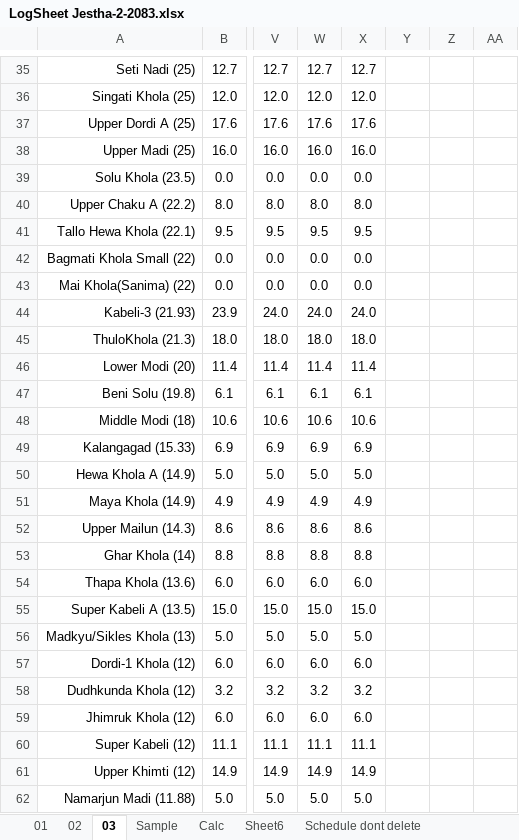
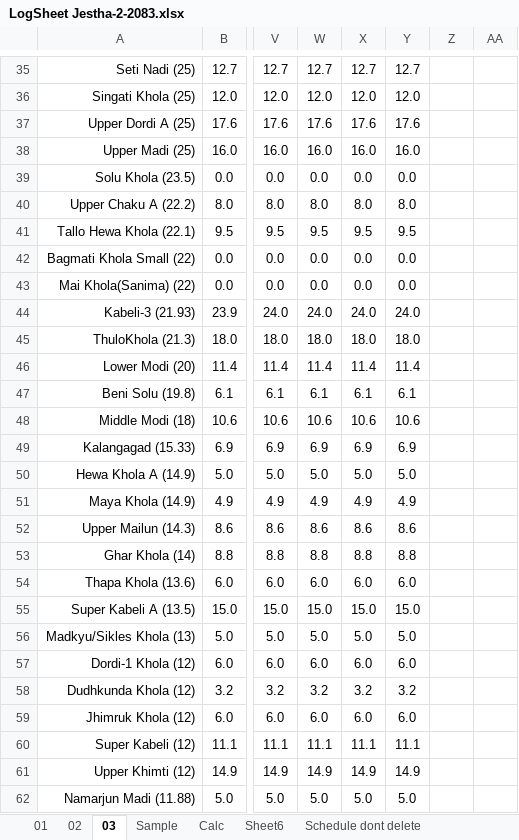
Before and after one commit to Bikramsth/LDC_DATA-ANALYZER, an Excel workbook: LDC_Data/Log Sheet 2083/LogSheet Jestha-2-2083.xlsx, sheet 03, drawn as a sheet; only a part is shown, gaps mark what is left out; values as stored, in another font and other column widths than the file's, no borders; conditional formats not drawn; the diff covers the shown part only; the diff names each change by its address in the sheet, - before the commit and + after, or states it on an @@ line.

```diff
--- a/LDC_Data/Log Sheet 2083/LogSheet Jestha-2-2083.xlsx (sheet 03)
+++ b/LDC_Data/Log Sheet 2083/LogSheet Jestha-2-2083.xlsx (sheet 03)
-Y35: (empty)
+Y35: 12.7
-Y36: (empty)
+Y36: 12.0
-Y37: (empty)
+Y37: 17.6
-Y38: (empty)
+Y38: 16.0
-Y39: (empty)
+Y39: 0.0
-Y40: (empty)
+Y40: 8.0
-Y41: (empty)
+Y41: 9.5
-Y42:Y43: (empty)
+Y42:Y43: 0.0
-Y44: (empty)
+Y44: 24.0
-Y45: (empty)
+Y45: 18.0
-Y46: (empty)
+Y46: 11.4
-Y47: (empty)
+Y47: 6.1
-Y48: (empty)
+Y48: 10.6
-Y49: (empty)
+Y49: 6.9
-Y50: (empty)
+Y50: 5.0
-Y51: (empty)
+Y51: 4.9
-Y52: (empty)
+Y52: 8.6
-Y53: (empty)
+Y53: 8.8
-Y54: (empty)
+Y54: 6.0
-Y55: (empty)
+Y55: 15.0
-Y56: (empty)
+Y56: 5.0
-Y57: (empty)
+Y57: 6.0
-Y58: (empty)
+Y58: 3.2
-Y59: (empty)
+Y59: 6.0
-Y60: (empty)
+Y60: 11.1
-Y61: (empty)
+Y61: 14.9
-Y62: (empty)
+Y62: 5.0
```
Also changed, not shown: 92 edited cells and cell formats elsewhere in this sheet, sheet 02, hidden cells.
